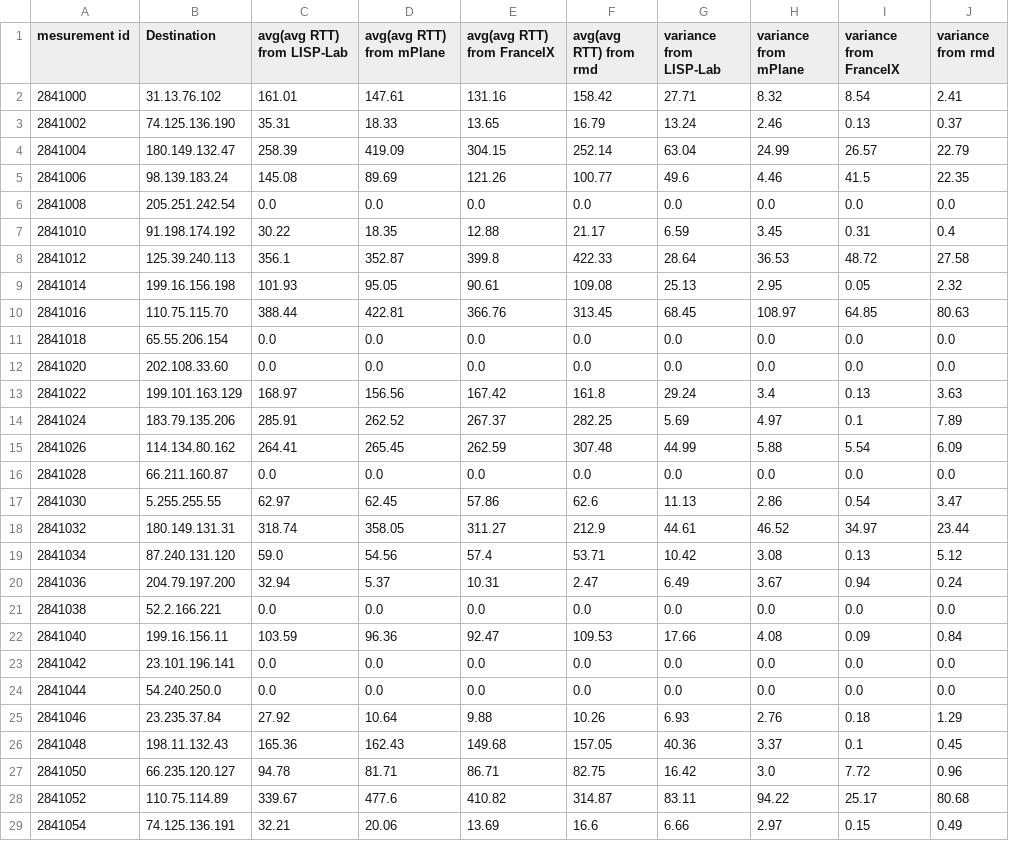
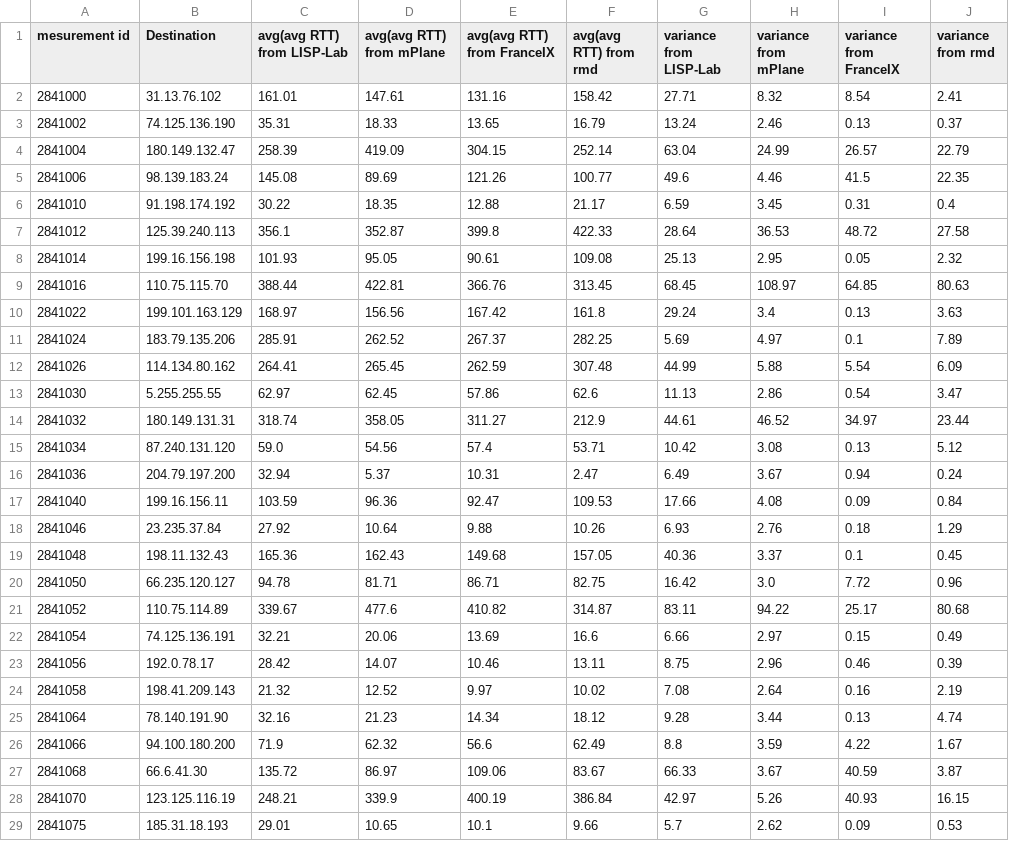
Before and after one commit to SeleneLI/Atlas, a CSV file: figures_and_tables/4_probes_to_alexa_top50/PING_IPv4_report_avg.csv, drawn as a sheet; only a part is shown; the shorter side is filled out with more unchanged rows; the diff covers the shown part only.

```diff
--- a/figures_and_tables/4_probes_to_alexa_top50/PING_IPv4_report_avg.csv
+++ b/figures_and_tables/4_probes_to_alexa_top50/PING_IPv4_report_avg.csv
@@ -5,3 +5,2 @@ mesurement id;Destination;avg(avg RTT) from LISP-Lab;avg(avg RTT) from mPlane;av
 2841006;98.139.183.24;145.08;89.69;121.26;100.77;49.6;4.46;41.5;22.35
-2841008;205.251.242.54;0.0;0.0;0.0;0.0;0.0;0.0;0.0;0.0
 2841010;91.198.174.192;30.22;18.35;12.88;21.17;6.59;3.45;0.31;0.4
@@ -10,4 +9,2 @@ mesurement id;Destination;avg(avg RTT) from LISP-Lab;avg(avg RTT) from mPlane;av
 2841016;110.75.115.70;388.44;422.81;366.76;313.45;68.45;108.97;64.85;80.63
-2841018;65.55.206.154;0.0;0.0;0.0;0.0;0.0;0.0;0.0;0.0
-2841020;202.108.33.60;0.0;0.0;0.0;0.0;0.0;0.0;0.0;0.0
 2841022;199.101.163.129;168.97;156.56;167.42;161.8;29.24;3.4;0.13;3.63
@@ -15,3 +12,2 @@ mesurement id;Destination;avg(avg RTT) from LISP-Lab;avg(avg RTT) from mPlane;av
 2841026;114.134.80.162;264.41;265.45;262.59;307.48;44.99;5.88;5.54;6.09
-2841028;66.211.160.87;0.0;0.0;0.0;0.0;0.0;0.0;0.0;0.0
 2841030;5.255.255.55;62.97;62.45;57.86;62.6;11.13;2.86;0.54;3.47
@@ -20,6 +16,3 @@ mesurement id;Destination;avg(avg RTT) from LISP-Lab;avg(avg RTT) from mPlane;av
 2841036;204.79.197.200;32.94;5.37;10.31;2.47;6.49;3.67;0.94;0.24
-2841038;52.2.166.221;0.0;0.0;0.0;0.0;0.0;0.0;0.0;0.0
 2841040;199.16.156.11;103.59;96.36;92.47;109.53;17.66;4.08;0.09;0.84
-2841042;23.101.196.141;0.0;0.0;0.0;0.0;0.0;0.0;0.0;0.0
-2841044;54.240.250.0;0.0;0.0;0.0;0.0;0.0;0.0;0.0;0.0
 2841046;23.235.37.84;27.92;10.64;9.88;10.26;6.93;2.76;0.18;1.29
```
Also changed, not shown: 7 removed rows elsewhere in this file, figures_and_tables/4_probes_to_alexa_top50/PING_IPv4_report_min.csv, 2 other files.
